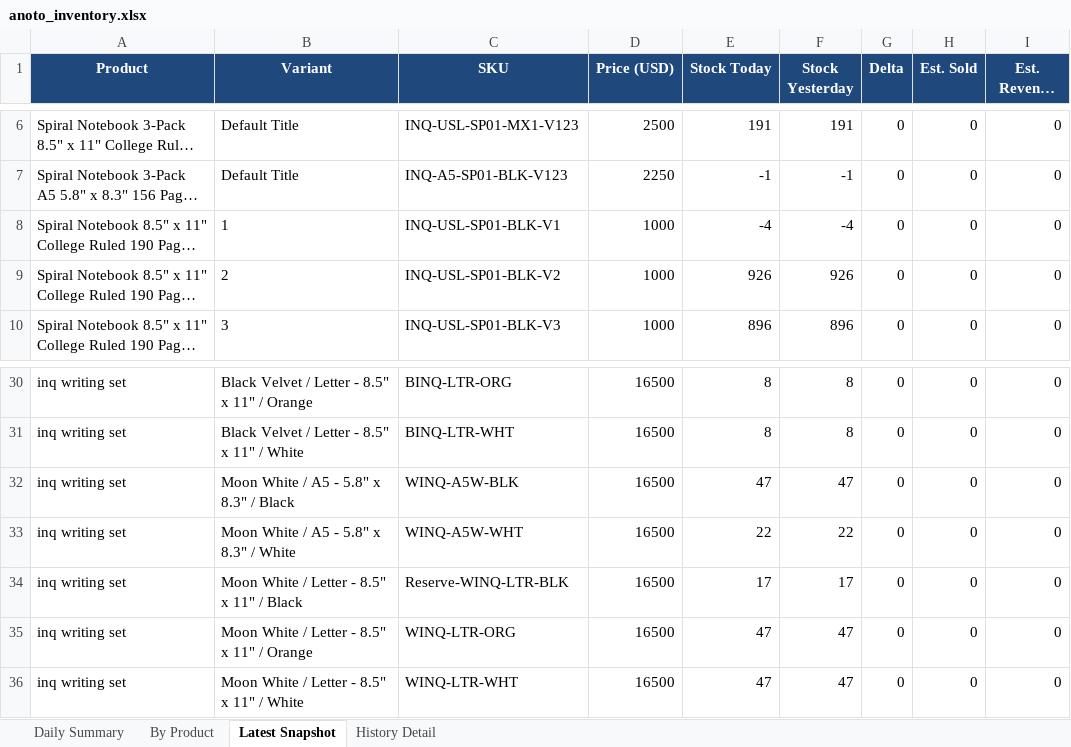
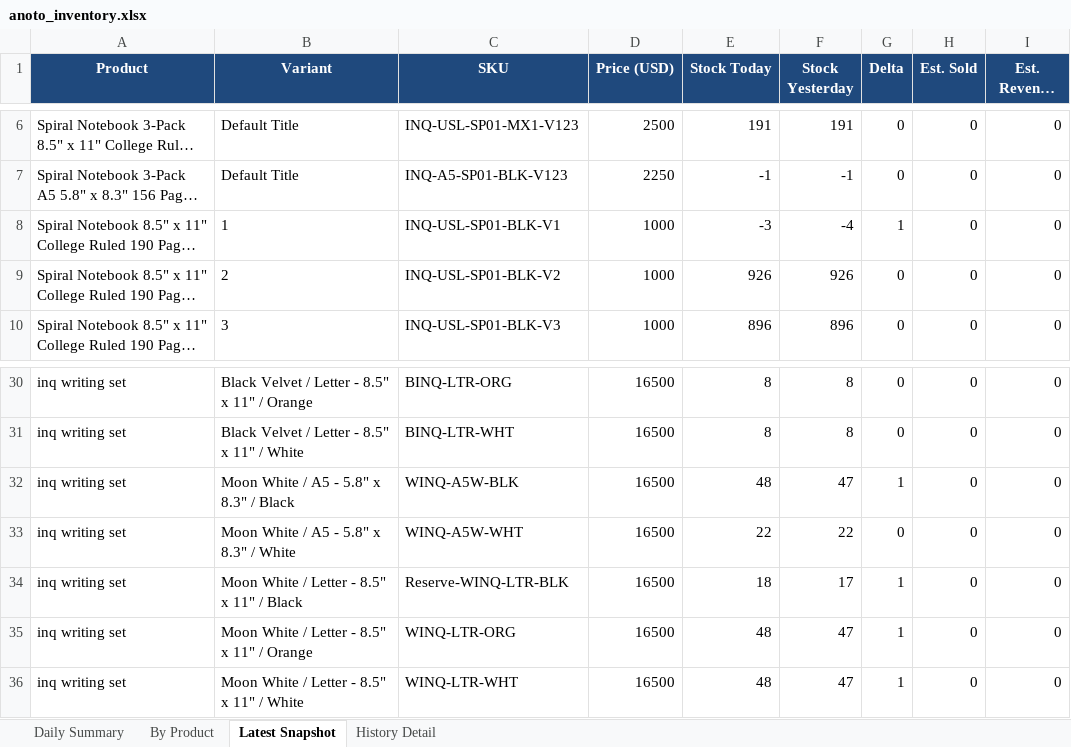
Before and after one commit to Flossan1337/Scraper, an Excel workbook: data/anoto_inventory.xlsx, sheet Latest Snapshot, drawn as a sheet; only a part is shown, gaps mark what is left out; long unchanged cells end in …; values as stored, in another font and other column widths than the file's, no borders; the diff names each change by its address in the sheet, - before the commit and + after, or states it on an @@ line.

```diff
--- a/data/anoto_inventory.xlsx (sheet Latest Snapshot)
+++ b/data/anoto_inventory.xlsx (sheet Latest Snapshot)
-E8 (Stock Today): -4
+E8 (Stock Today): -3
-G8 (Delta): 0
+G8 (Delta): 1
-E32 (Stock Today): 47
+E32 (Stock Today): 48
-G32 (Delta): 0
+G32 (Delta): 1
-E34 (Stock Today): 17
+E34 (Stock Today): 18
-G34:G36 (Delta): 0
+G34:G36 (Delta): 1
-E35:E36 (Stock Today): 47
+E35:E36 (Stock Today): 48
```
Also changed, not shown: sheet History Detail, sheet By Product, sheet Daily Summary, data/ahlsell_led_panel_inventory.xlsx, data/ahlsell_plejd_inventory.xlsx, 20 other files.
